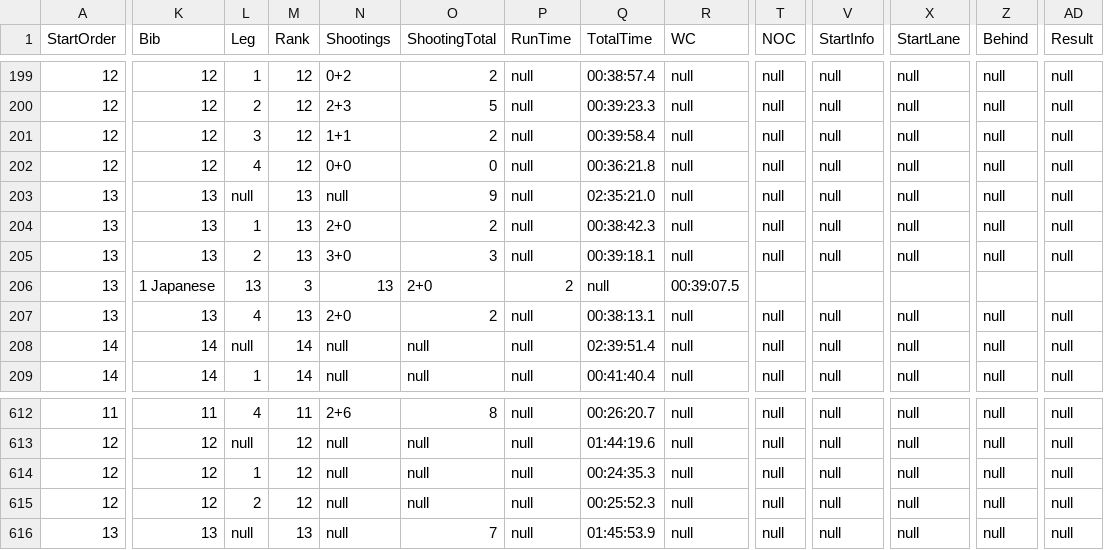
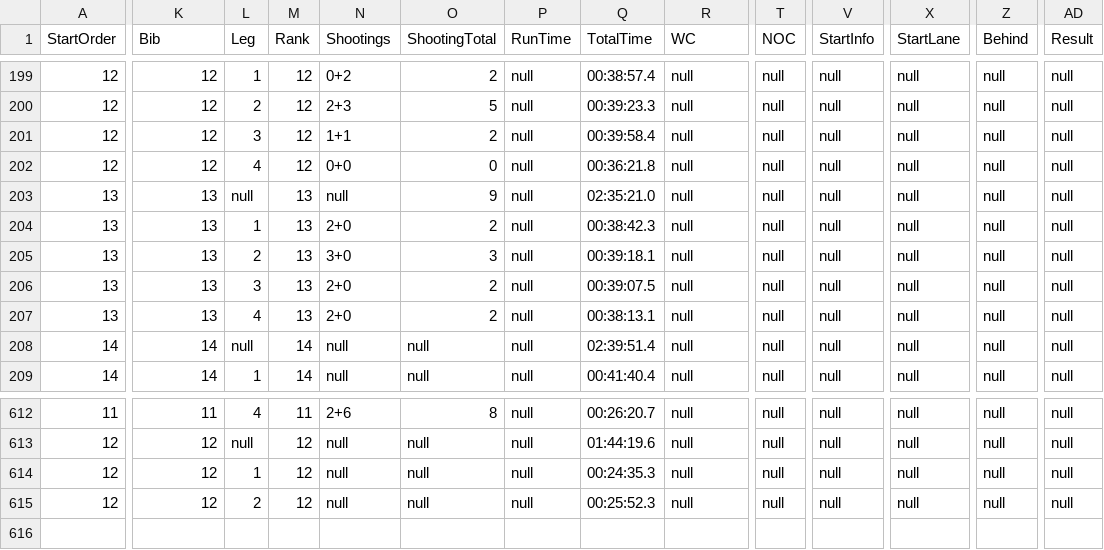
Before and after one commit to psgaiduk/analytics, a CSV file: airflow/dags/file_db/olympic_results.csv, drawn as a sheet; only a part is shown, gaps mark what is left out; rows hold the shown columns only; the diff covers the shown part only; the diff names each change by its address in the sheet, - before the commit and + after, or states it on an @@ line.

Commit message:
fix: fix results old olympic games

```diff
--- a/airflow/dags/file_db/olympic_results.csv
+++ b/airflow/dags/file_db/olympic_results.csv
-K206 (Bib): 1 Japanese
+K206 (Bib): 13
-L206 (Leg): 13
+L206 (Leg): 3
-M206 (Rank): 3
+M206 (Rank): 13
-N206 (Shootings): 13
+N206 (Shootings): 2+0
-O206 (ShootingTotal): 2+0
+O206 (ShootingTotal): 2
-P206 (RunTime): 2
+P206 (RunTime): null
-Q206 (TotalTime): null
+Q206 (TotalTime): 00:39:07.5
-R206 (WC): 00:39:07.5
+R206 (WC): null
-T206 (NOC): (empty)
+T206 (NOC): null
-V206 (StartInfo): (empty)
+V206 (StartInfo): null
-X206 (StartLane): (empty)
+X206 (StartLane): null
-Z206 (Behind): (empty)
+Z206 (Behind): null
-AD206 (Result): (empty)
+AD206 (Result): null
-row 616: 13 | 13 | null | 13 | null | 7 | null | 01:45:53.9 | null | null | null | null | null | null
```
Also changed, not shown: 13 edited cells elsewhere in this file.
